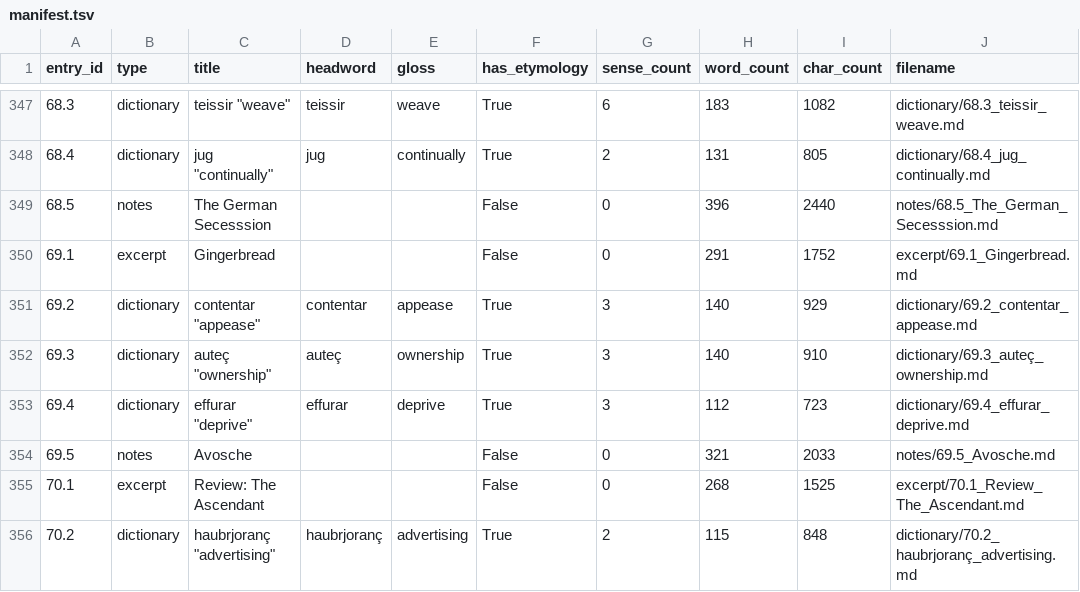
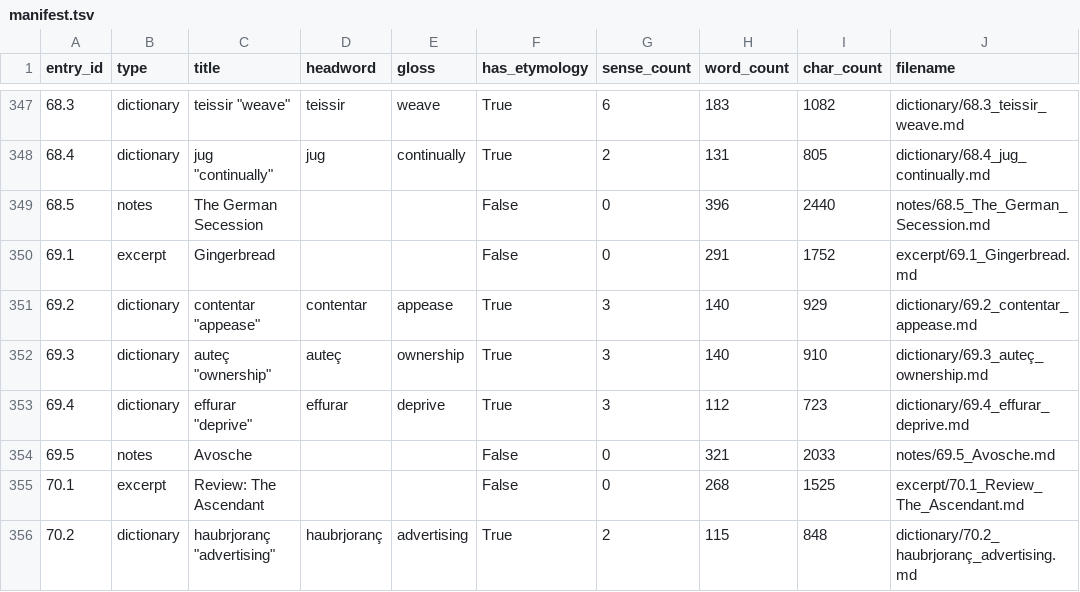
Before and after one commit to AndrewSlattery/Boralverse, a TSV file: Data/output_directory/manifest.tsv, drawn as a sheet; only a part is shown, gaps mark what is left out.

```diff
--- a/Data/output_directory/manifest.tsv
+++ b/Data/output_directory/manifest.tsv
@@ -348,3 +348,3 @@ entry_id	type	title	headword	gloss	has_etymology	sense_count	word_count	char_cou
 68.4	dictionary	jug "continually"	jug	continually	True	2	131	805	dictionary/68.4_jug_continually.md
-68.5	notes	The German Secesssion			False	0	396	2440	notes/68.5_The_German_Secesssion.md
+68.5	notes	The German Secession			False	0	396	2440	notes/68.5_The_German_Secession.md
 69.1	excerpt	Gingerbread			False	0	291	1752	excerpt/69.1_Gingerbread.md
```
Also changed, not shown: 2 other files.
